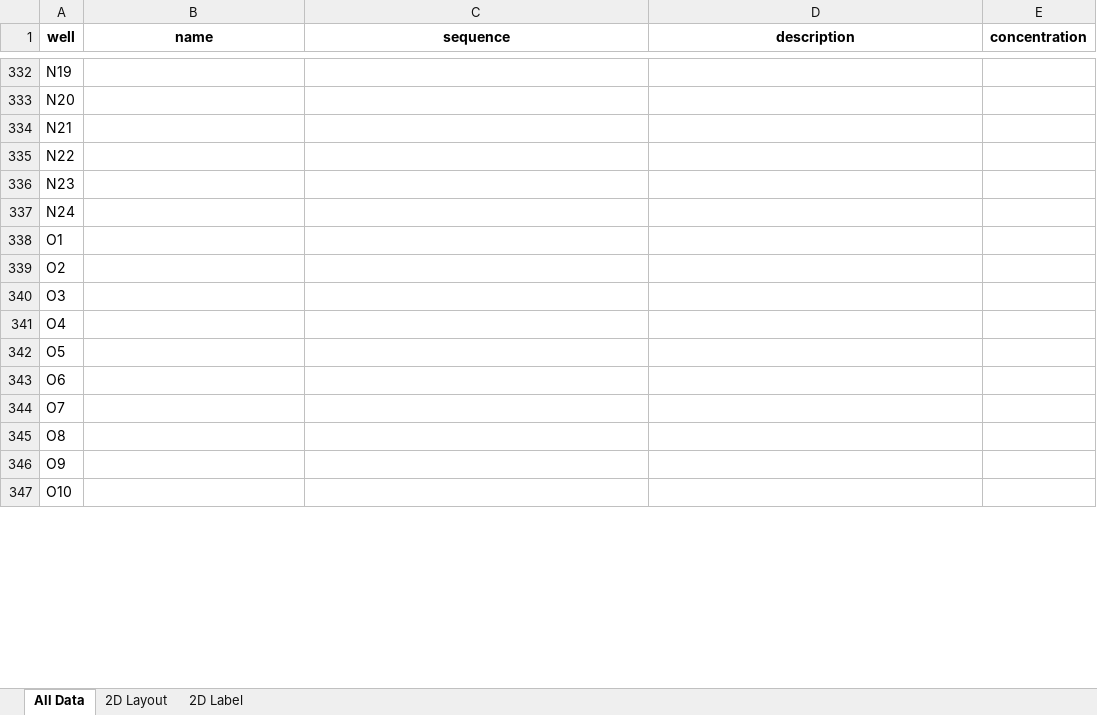
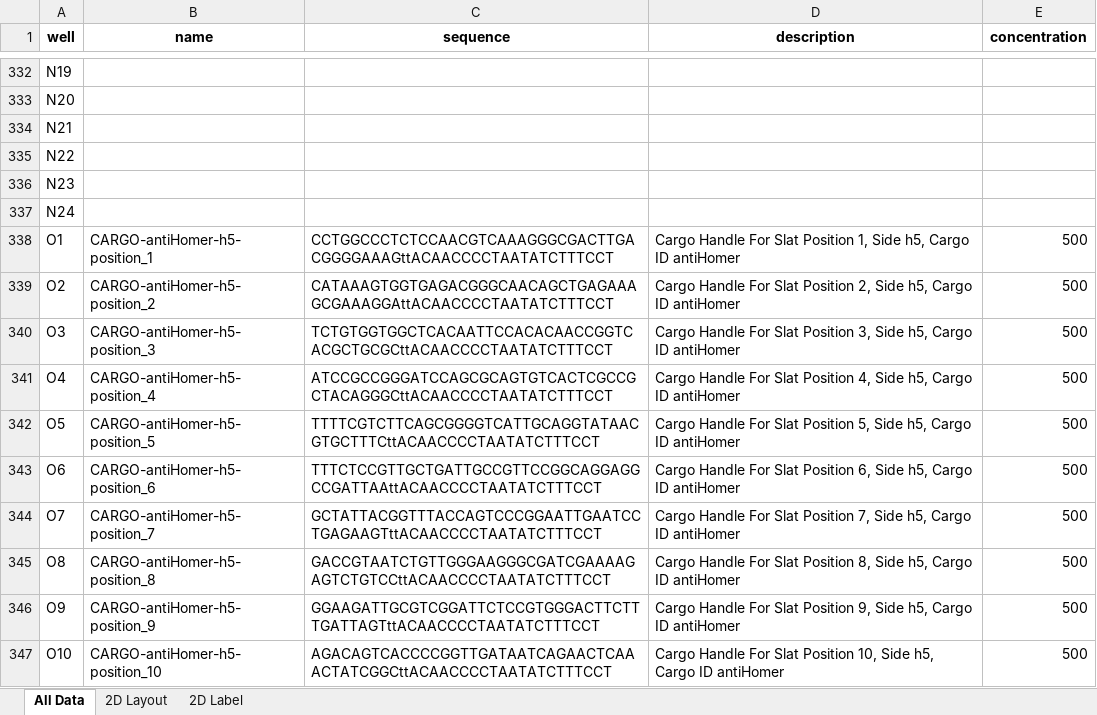
Before and after one commit to mattaq31/Hash-CAD, an Excel workbook: crisscross_kit/crisscross/dna_source_plates/cargo_plates/sw_src010_nelson_quimby_bart_edna_maxed.xlsx, sheet All Data, drawn as a sheet; only a part is shown, gaps mark what is left out; values as stored, in another font and other column widths than the file's, no borders; the diff covers the shown part only; the diff names each change by its address in the sheet, - before the commit and + after, or states it on an @@ line.

Commit message:
added new cargo plate

```diff
--- a/crisscross_kit/crisscross/dna_source_plates/cargo_plates/sw_src010_nelson_quimby_bart_edna_maxed.xlsx (sheet All Data)
+++ b/crisscross_kit/crisscross/dna_source_plates/cargo_plates/sw_src010_nelson_quimby_bart_edna_maxed.xlsx (sheet All Data)
-B338 (name): (empty)
+B338 (name): CARGO-antiHomer-h5-position_1
-C338 (sequence): (empty)
+C338 (sequence): CCTGGCCCTCTCCAACGTCAAAGGGCGACTTGACGGGGAAAGttACAACCCCTAATATCTTTCCT
-D338 (description): (empty)
+D338 (description): Cargo Handle For Slat Position 1, Side h5, Cargo ID antiHomer
-E338:E347 (concentration): (empty)
+E338:E347 (concentration): 500
-B339 (name): (empty)
+B339 (name): CARGO-antiHomer-h5-position_2
-C339 (sequence): (empty)
+C339 (sequence): CATAAAGTGGTGAGACGGGCAACAGCTGAGAAAGCGAAAGGAttACAACCCCTAATATCTTTCCT
-D339 (description): (empty)
+D339 (description): Cargo Handle For Slat Position 2, Side h5, Cargo ID antiHomer
-B340 (name): (empty)
+B340 (name): CARGO-antiHomer-h5-position_3
-C340 (sequence): (empty)
+C340 (sequence): TCTGTGGTGGCTCACAATTCCACACAACCGGTCACGCTGCGCttACAACCCCTAATATCTTTCCT
-D340 (description): (empty)
+D340 (description): Cargo Handle For Slat Position 3, Side h5, Cargo ID antiHomer
-B341 (name): (empty)
+B341 (name): CARGO-antiHomer-h5-position_4
-C341 (sequence): (empty)
+C341 (sequence): ATCCGCCGGGATCCAGCGCAGTGTCACTCGCCGCTACAGGGCttACAACCCCTAATATCTTTCCT
-D341 (description): (empty)
+D341 (description): Cargo Handle For Slat Position 4, Side h5, Cargo ID antiHomer
-B342 (name): (empty)
+B342 (name): CARGO-antiHomer-h5-position_5
-C342 (sequence): (empty)
+C342 (sequence): TTTTCGTCTTCAGCGGGGTCATTGCAGGTATAACGTGCTTTCttACAACCCCTAATATCTTTCCT
-D342 (description): (empty)
+D342 (description): Cargo Handle For Slat Position 5, Side h5, Cargo ID antiHomer
-B343 (name): (empty)
+B343 (name): CARGO-antiHomer-h5-position_6
-C343 (sequence): (empty)
+C343 (sequence): TTTCTCCGTTGCTGATTGCCGTTCCGGCAGGAGGCCGATTAAttACAACCCCTAATATCTTTCCT
-D343 (description): (empty)
+D343 (description): Cargo Handle For Slat Position 6, Side h5, Cargo ID antiHomer
-B344 (name): (empty)
+B344 (name): CARGO-antiHomer-h5-position_7
-C344 (sequence): (empty)
+C344 (sequence): GCTATTACGGTTTACCAGTCCCGGAATTGAATCCTGAGAAGTttACAACCCCTAATATCTTTCCT
-D344 (description): (empty)
+D344 (description): Cargo Handle For Slat Position 7, Side h5, Cargo ID antiHomer
-B345 (name): (empty)
+B345 (name): CARGO-antiHomer-h5-position_8
-C345 (sequence): (empty)
+C345 (sequence): GACCGTAATCTGTTGGGAAGGGCGATCGAAAAGAGTCTGTCCttACAACCCCTAATATCTTTCCT
-D345 (description): (empty)
+D345 (description): Cargo Handle For Slat Position 8, Side h5, Cargo ID antiHomer
-B346 (name): (empty)
+B346 (name): CARGO-antiHomer-h5-position_9
-C346 (sequence): (empty)
+C346 (sequence): GGAAGATTGCGTCGGATTCTCCGTGGGACTTCTTTGATTAGTttACAACCCCTAATATCTTTCCT
-D346 (description): (empty)
+D346 (description): Cargo Handle For Slat Position 9, Side h5, Cargo ID antiHomer
-B347 (name): (empty)
+B347 (name): CARGO-antiHomer-h5-position_10
-C347 (sequence): (empty)
+C347 (sequence): AGACAGTCACCCCGGTTGATAATCAGAACTCAAACTATCGGCttACAACCCCTAATATCTTTCCT
-D347 (description): (empty)
+D347 (description): Cargo Handle For Slat Position 10, Side h5, Cargo ID antiHomer
```
Also changed, not shown: 88 edited cells elsewhere in this sheet, sheet 2D Label, sheet 2D Layout.
